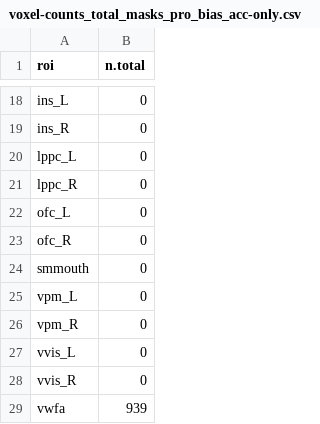
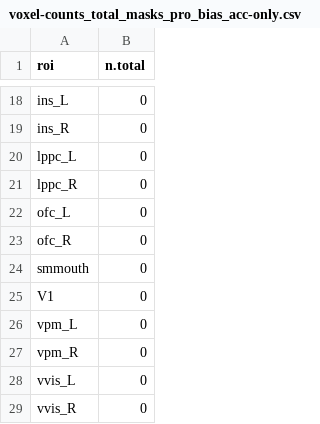
Before and after one commit to mcfreund/stroop-rsa, a CSV file: out/summaries/voxel-counts_total_masks_pro_bias_acc-only.csv, drawn as a sheet; only a part is shown, gaps mark what is left out; the shorter side is filled out with more unchanged rows.

```diff
--- a/out/summaries/voxel-counts_total_masks_pro_bias_acc-only.csv
+++ b/out/summaries/voxel-counts_total_masks_pro_bias_acc-only.csv
@@ -24,2 +24,3 @@ ofc_R,0
 smmouth,0
+V1,0
 vpm_L,0
```
Also changed, not shown: out/summaries/voxel-counts_unresponsive_masks_pro_bias_acc-only.csv, 17 other files.
